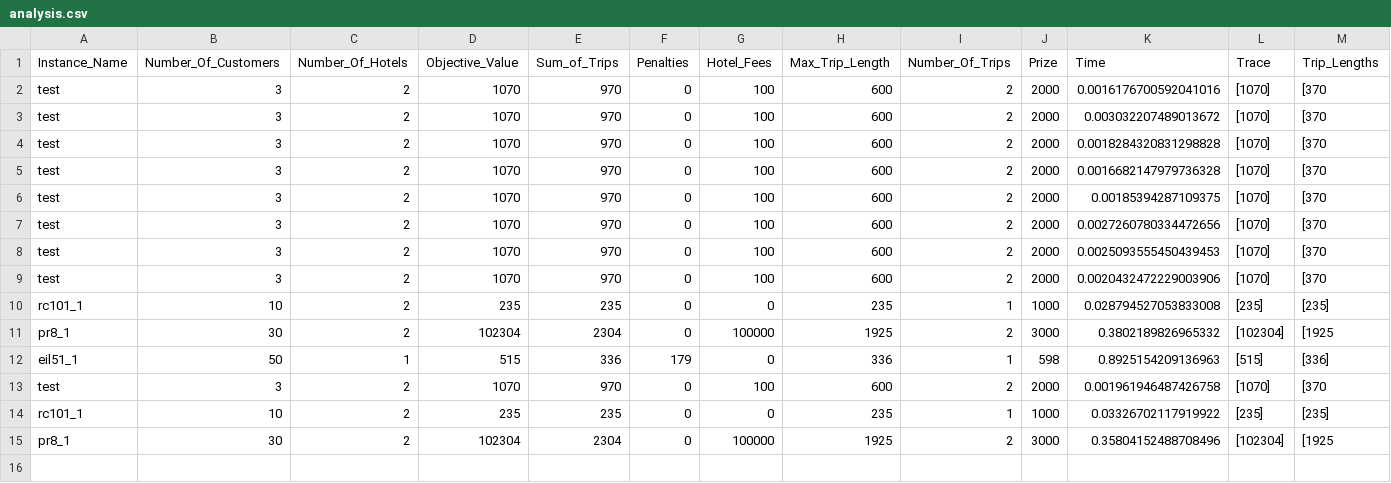
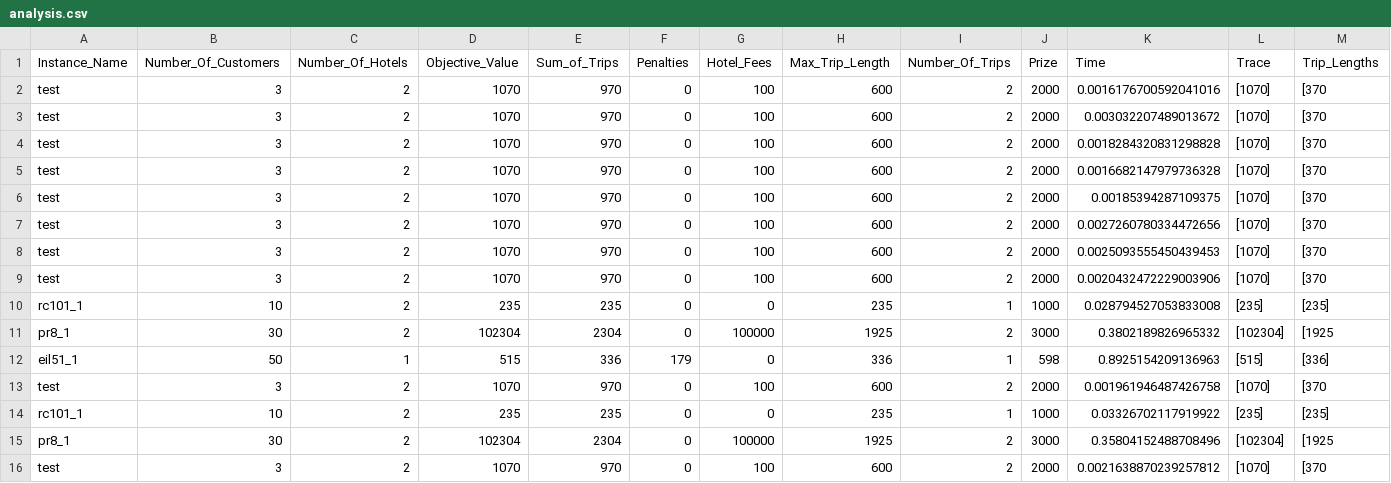
Before and after one commit to alexl4123/HOT-PCTSPHS, a CSV file: Assignment1/tsp_instances_solutions/construction_heuristic/evaluations_of_solutions/analysis.csv, drawn as a sheet; only a part is shown; rows hold the shown columns only; the diff names each change by its address in the sheet, - before the commit and + after, or states it on an @@ line.

```diff
--- a/Assignment1/tsp_instances_solutions/construction_heuristic/evaluations_of_solutions/analysis.csv
+++ b/Assignment1/tsp_instances_solutions/construction_heuristic/evaluations_of_solutions/analysis.csv
+row 16: test | 3 | 2 | 1070 | 970 | 0 | 100 | 600 | 2 | 2000 | 0.0021638870239257812 | [1070] | [370
```
Also changed, not shown: 4 other files.
